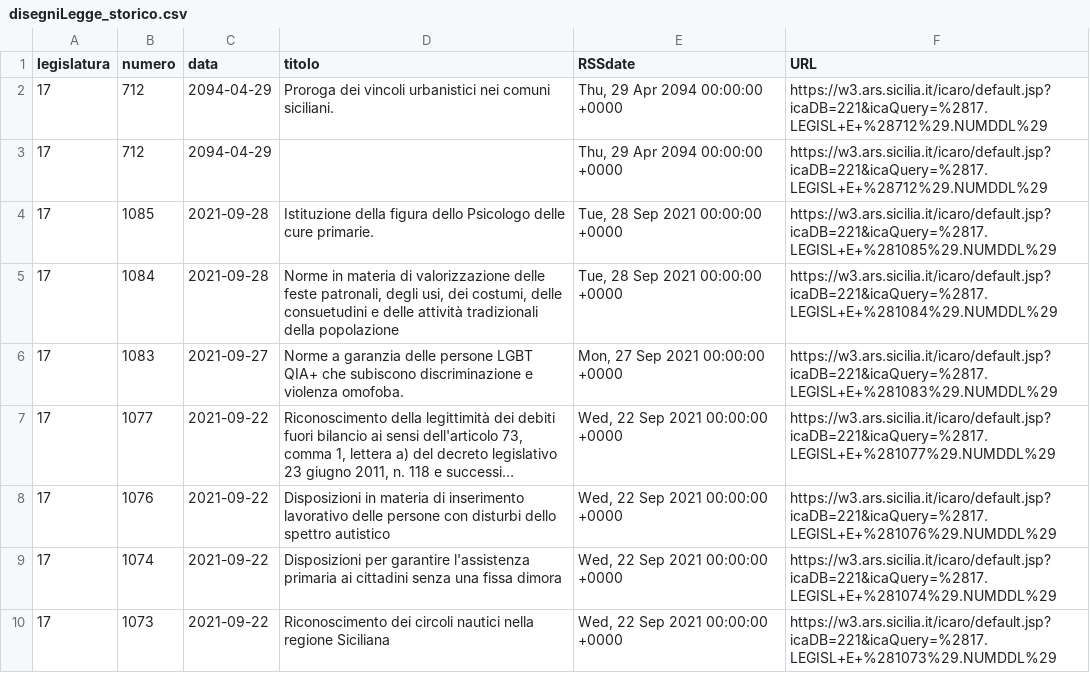
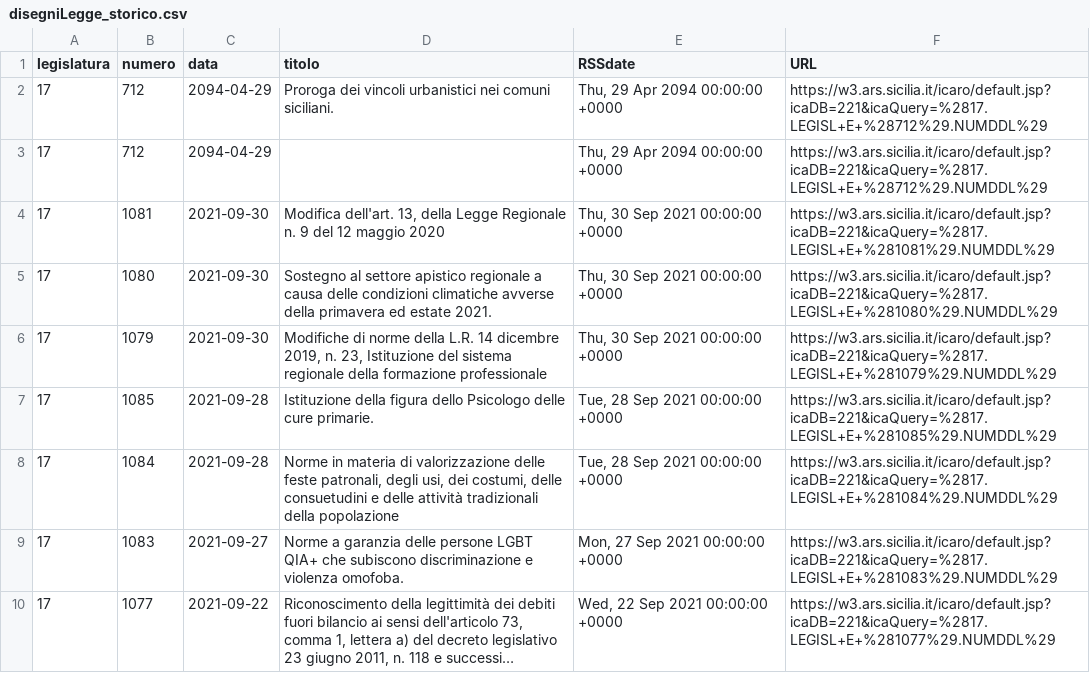
Before and after one commit to opendatasicilia/RSSdisegniLeggeAssembleaRegionaleSiciliana, a CSV file: docs/disegniLegge_storico.csv, drawn as a sheet; only a part is shown; the shorter side is filled out with more unchanged rows; long unchanged cells end in …; the diff names each change by its address in the sheet, - before the commit and + after, or states it on an @@ line.

```diff
--- a/docs/disegniLegge_storico.csv
+++ b/docs/disegniLegge_storico.csv
+row 4: 17 | 1081 | 2021-09-30 | Modifica dell'art. 13, della Legge Regionale n. 9 del 12 maggio 2020 | Thu, 30 Sep 2021 00:00:00 +0000 | https://w3.ars.sicilia.it/icaro/default.jsp?icaDB=221&icaQuery=%2817.LEGISL+E+%281081%29.NUMDDL%29
+row 5: 17 | 1080 | 2021-09-30 | Sostegno al settore apistico regionale a causa delle condizioni climatiche avverse della primavera ed estate 2021. | Thu, 30 Sep 2021 00:00:00 +0000 | https://w3.ars.sicilia.it/icaro/default.jsp?icaDB=221&icaQuery=%2817.LEGISL+E+%281080%29.NUMDDL%29
+row 6: 17 | 1079 | 2021-09-30 | Modifiche di norme della L.R. 14 dicembre 2019, n. 23, Istituzione del sistema regionale della formazione professionale | Thu, 30 Sep 2021 00:00:00 +0000 | https://w3.ars.sicilia.it/icaro/default.jsp?icaDB=221&icaQuery=%2817.LEGISL+E+%281079%29.NUMDDL%29
```
Also changed, not shown: docs/disegniLegge_latest.csv, 1 other file.
